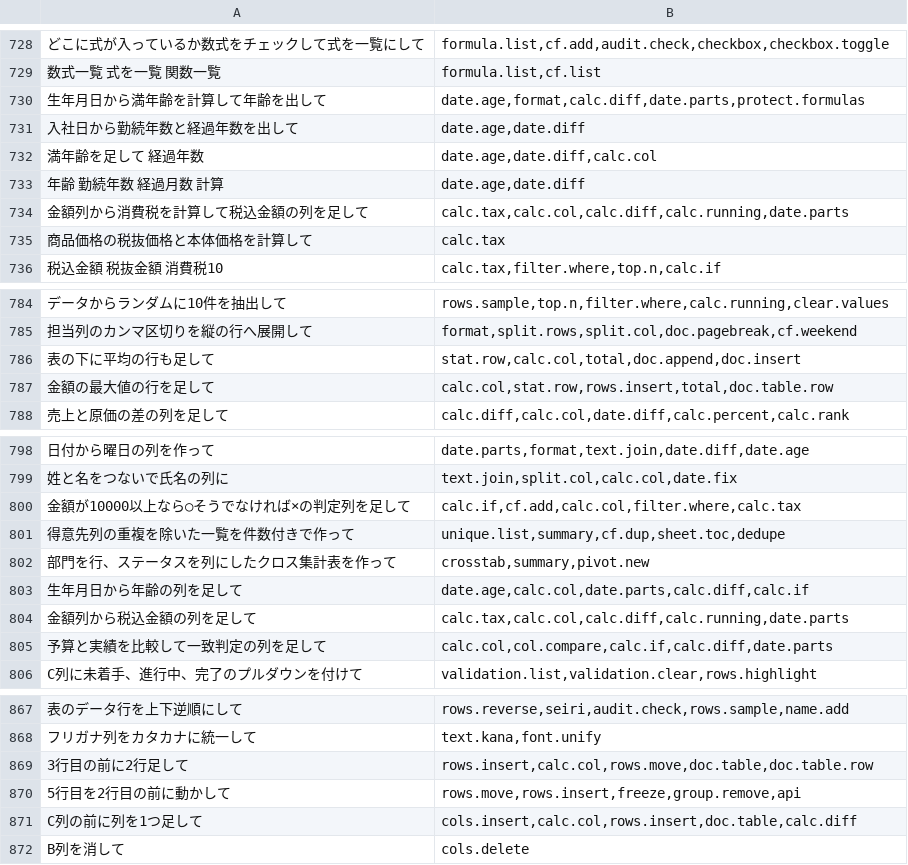
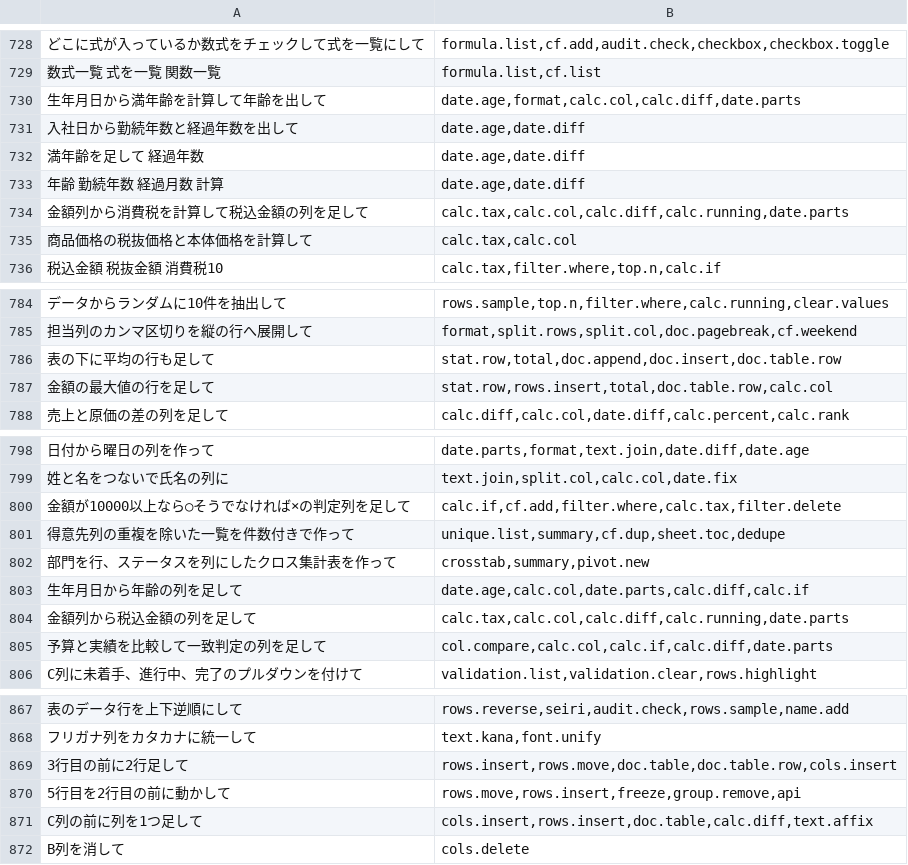
Before and after one commit to shu1551/shu-gas-manager, a TSV file: ws_exam/answers.tsv, drawn as a sheet; only a part is shown, gaps mark what is left out; the diff covers the shown part only; the diff names each change by its address in the sheet, - before the commit and + after, or states it on an @@ line.

```diff
--- a/ws_exam/answers.tsv
+++ b/ws_exam/answers.tsv
-B730: date.age,format,calc.diff,date.parts,protect.formulas
+B730: date.age,format,calc.col,calc.diff,date.parts
-B732: date.age,date.diff,calc.col
+B732: date.age,date.diff
-B735: calc.tax
+B735: calc.tax,calc.col
-B786: stat.row,calc.col,total,doc.append,doc.insert
+B786: stat.row,total,doc.append,doc.insert,doc.table.row
-B787: calc.col,stat.row,rows.insert,total,doc.table.row
+B787: stat.row,rows.insert,total,doc.table.row,calc.col
-B800: calc.if,cf.add,calc.col,filter.where,calc.tax
+B800: calc.if,cf.add,filter.where,calc.tax,filter.delete
-B805: calc.col,col.compare,calc.if,calc.diff,date.parts
+B805: col.compare,calc.col,calc.if,calc.diff,date.parts
-B869: rows.insert,calc.col,rows.move,doc.table,doc.table.row
+B869: rows.insert,rows.move,doc.table,doc.table.row,cols.insert
-B871: cols.insert,calc.col,rows.insert,doc.table,calc.diff
+B871: cols.insert,rows.insert,doc.table,calc.diff,text.affix
```
Also changed, not shown: 11 edited cells elsewhere in this file, 4 other files.
